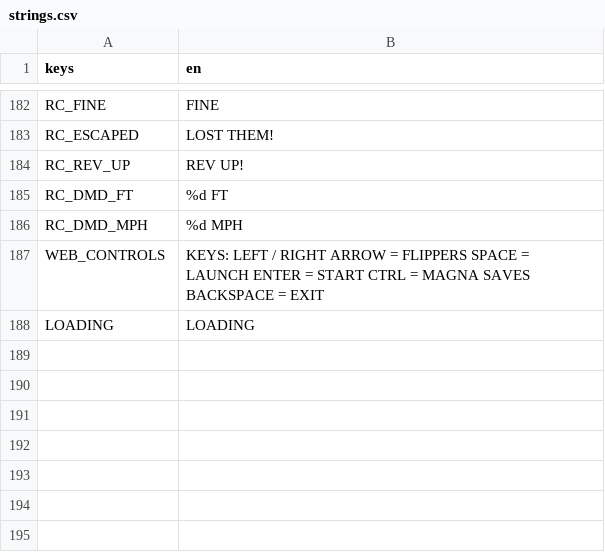
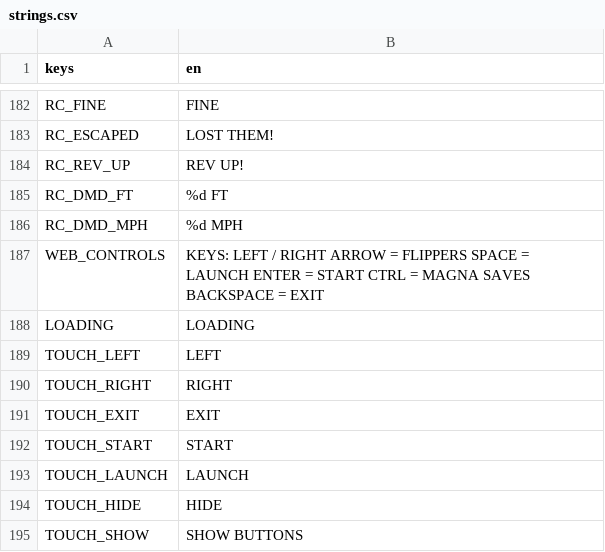
Before and after one commit to darkphoenixfox/PinGames, a CSV file: core/locale/strings.csv, drawn as a sheet; only a part is shown, gaps mark what is left out.

```diff
--- a/core/locale/strings.csv
+++ b/core/locale/strings.csv
@@ -197 +197,8 @@ WEB_CONTROLS,"KEYS:  LEFT / RIGHT ARROW = FLIPPERS    SPACE = LAUNCH    ENTER =
 LOADING,LOADING
+TOUCH_LEFT,LEFT
+TOUCH_RIGHT,RIGHT
+TOUCH_EXIT,EXIT
+TOUCH_START,START
+TOUCH_LAUNCH,LAUNCH
+TOUCH_HIDE,HIDE
+TOUCH_SHOW,SHOW BUTTONS
```
Also changed, not shown: 9 other files.
